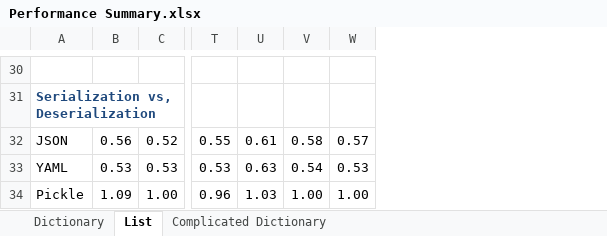
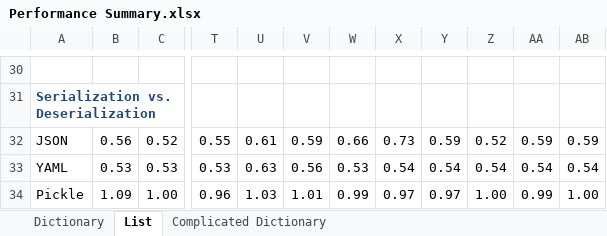
Before and after one commit to MikeLaptev/sandbox_python, an Excel workbook: mera/serialization_deserialization/Performance Summary.xlsx, sheet List, drawn as a sheet; only a part is shown, gaps mark what is left out; values as stored, in another font and other column widths than the file's, no borders; addresses are those after the commit; the diff covers the shown part only; the diff names each change by its address in the sheet, - before the commit and + after, or states it on an @@ line.

```diff
--- a/mera/serialization_deserialization/Performance Summary.xlsx (sheet List)
+++ b/mera/serialization_deserialization/Performance Summary.xlsx (sheet List)
+column V, rows 32-34: 0.59 | 0.56 | 1.01
+column W, rows 32-34: 0.66 | 0.53 | 0.99
+column X, rows 32-34: 0.73 | 0.54 | 0.97
+column Y, rows 32-34: 0.59 | 0.54 | 0.97
+column AA, rows 32-34: 0.59 | 0.54 | 0.99
-A31: Serialization vs, Deserialization
+A31: Serialization vs. Deserialization
-Z32: 0.58
+Z32: 0.52
-AB32: 0.57
+AB32: 0.59
-AB33: 0.53
+AB33: 0.54
```
Also changed, not shown: 2 added rows, 2 removed rows, 17 edited cells and cell formats elsewhere in this sheet, sheet Dictionary, sheet Complicated Dictionary, formulas that keep their value, 11 other files.
